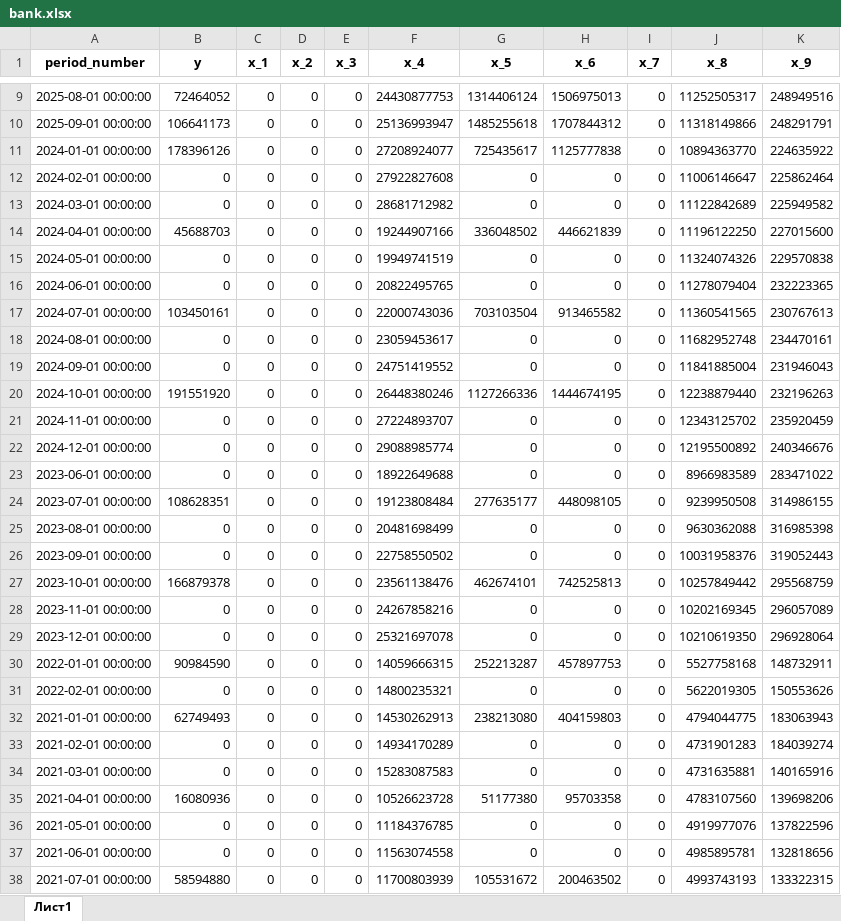
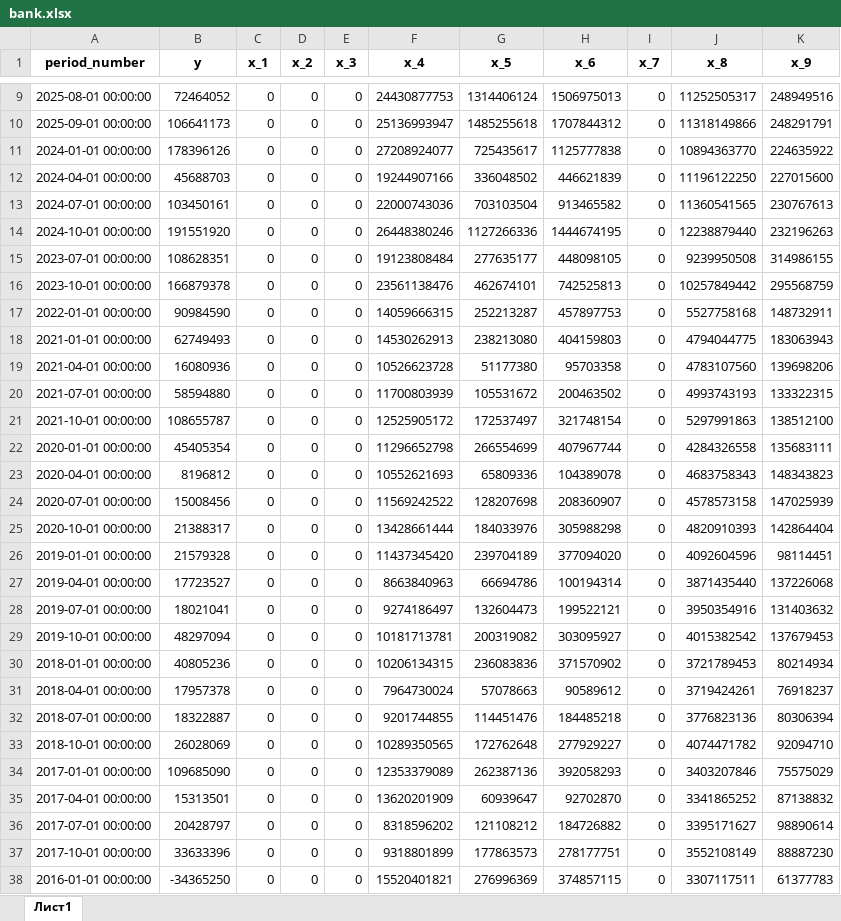
Before and after one commit to antipovaya/multi-factor_regression_model_of_a_bank-s_net_profit, an Excel workbook: bank.xlsx, sheet Лист1, drawn as a sheet; only a part is shown, gaps mark what is left out; the shorter side is filled out with more unchanged rows; values as stored, in another font and other column widths than the file's, no borders; the diff covers the shown part only; the diff names each change by its address in the sheet, - before the commit and + after, or states it on an @@ line.

Commit message:
исправлен файл bank.xlsx

```diff
--- a/bank.xlsx (sheet Лист1)
+++ b/bank.xlsx (sheet Лист1)
-row 12: 2024-02-01 00:00:00 | 0 | 0 | 0 | 0 | 27922827608 | 0 | 0 | 0 | 11006146647 | 225862464
-row 13: 2024-03-01 00:00:00 | 0 | 0 | 0 | 0 | 28681712982 | 0 | 0 | 0 | 11122842689 | 225949582
-row 15: 2024-05-01 00:00:00 | 0 | 0 | 0 | 0 | 19949741519 | 0 | 0 | 0 | 11324074326 | 229570838
-row 16: 2024-06-01 00:00:00 | 0 | 0 | 0 | 0 | 20822495765 | 0 | 0 | 0 | 11278079404 | 232223365
-row 18: 2024-08-01 00:00:00 | 0 | 0 | 0 | 0 | 23059453617 | 0 | 0 | 0 | 11682952748 | 234470161
-row 19: 2024-09-01 00:00:00 | 0 | 0 | 0 | 0 | 24751419552 | 0 | 0 | 0 | 11841885004 | 231946043
-row 21: 2024-11-01 00:00:00 | 0 | 0 | 0 | 0 | 27224893707 | 0 | 0 | 0 | 12343125702 | 235920459
-row 22: 2024-12-01 00:00:00 | 0 | 0 | 0 | 0 | 29088985774 | 0 | 0 | 0 | 12195500892 | 240346676
-row 23: 2023-06-01 00:00:00 | 0 | 0 | 0 | 0 | 18922649688 | 0 | 0 | 0 | 8966983589 | 283471022
-row 25: 2023-08-01 00:00:00 | 0 | 0 | 0 | 0 | 20481698499 | 0 | 0 | 0 | 9630362088 | 316985398
-row 26: 2023-09-01 00:00:00 | 0 | 0 | 0 | 0 | 22758550502 | 0 | 0 | 0 | 10031958376 | 319052443
-row 28: 2023-11-01 00:00:00 | 0 | 0 | 0 | 0 | 24267858216 | 0 | 0 | 0 | 10202169345 | 296057089
-row 29: 2023-12-01 00:00:00 | 0 | 0 | 0 | 0 | 25321697078 | 0 | 0 | 0 | 10210619350 | 296928064
-row 31: 2022-02-01 00:00:00 | 0 | 0 | 0 | 0 | 14800235321 | 0 | 0 | 0 | 5622019305 | 150553626
-row 33: 2021-02-01 00:00:00 | 0 | 0 | 0 | 0 | 14934170289 | 0 | 0 | 0 | 4731901283 | 184039274
-row 34: 2021-03-01 00:00:00 | 0 | 0 | 0 | 0 | 15283087583 | 0 | 0 | 0 | 4731635881 | 140165916
-row 36: 2021-05-01 00:00:00 | 0 | 0 | 0 | 0 | 11184376785 | 0 | 0 | 0 | 4919977076 | 137822596
-row 37: 2021-06-01 00:00:00 | 0 | 0 | 0 | 0 | 11563074558 | 0 | 0 | 0 | 4985895781 | 132818656
```
Also changed, not shown: 109 removed rows and 14 edited cells elsewhere in this sheet.
